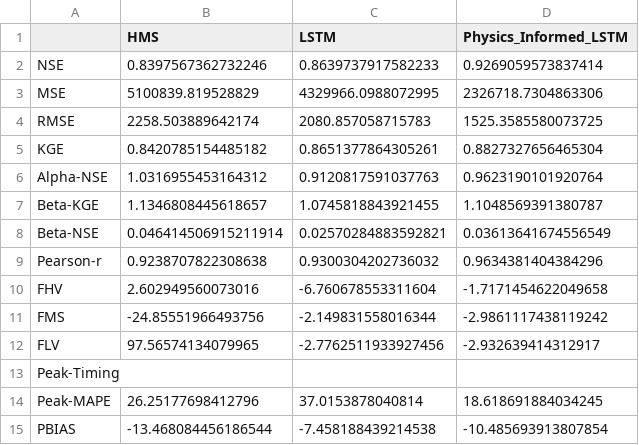
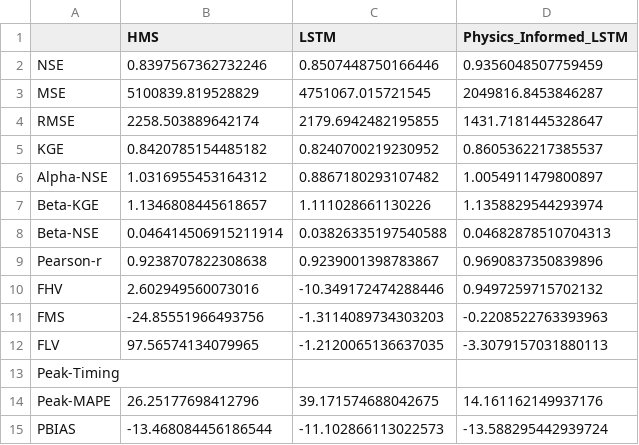
Before and after one commit to evanr1232/UCB-USACE-LSTMs, a CSV file: UCB_training/models/guerneville_all/guerneville_hourly_test_metrics.csv, drawn as a sheet.

Commit message:
updated guerneville results after bug fix (no gridsearch)

```diff
--- a/UCB_training/models/guerneville_all/guerneville_hourly_test_metrics.csv
+++ b/UCB_training/models/guerneville_all/guerneville_hourly_test_metrics.csv
@@ -1,15 +1,15 @@
 ,HMS,LSTM,Physics_Informed_LSTM
-NSE,0.8397567362732246,0.8639737917582233,0.9269059573837414
-MSE,5100839.819528829,4329966.0988072995,2326718.7304863306
-RMSE,2258.503889642174,2080.857058715783,1525.3585580073725
-KGE,0.8420785154485182,0.8651377864305261,0.8827327656465304
-Alpha-NSE,1.0316955453164312,0.9120817591037763,0.9623190101920764
-Beta-KGE,1.1346808445618657,1.0745818843921455,1.1048569391380787
-Beta-NSE,0.046414506915211914,0.02570284883592821,0.03613641674556549
-Pearson-r,0.9238707822308638,0.9300304202736032,0.9634381404384296
-FHV,2.602949560073016,-6.760678553311604,-1.7171454622049658
-FMS,-24.85551966493756,-2.149831558016344,-2.9861117438119242
-FLV,97.56574134079965,-2.7762511933927456,-2.932639414312917
+NSE,0.8397567362732246,0.8507448750166446,0.9356048507759459
+MSE,5100839.819528829,4751067.015721545,2049816.8453846287
+RMSE,2258.503889642174,2179.6942482195855,1431.7181445328647
+KGE,0.8420785154485182,0.8240700219230952,0.8605362217385537
+Alpha-NSE,1.0316955453164312,0.8867180293107482,1.0054911479800897
+Beta-KGE,1.1346808445618657,1.111028661130226,1.1358829544293974
+Beta-NSE,0.046414506915211914,0.03826335197540588,0.04682878510704313
+Pearson-r,0.9238707822308638,0.9239001398783867,0.9690837350839896
+FHV,2.602949560073016,-10.349172474288446,0.9497259715702132
+FMS,-24.85551966493756,-1.3114089734303203,-0.2208522763393963
+FLV,97.56574134079965,-1.2120065136637035,-3.3079157031880113
 Peak-Timing,,,
-Peak-MAPE,26.25177698412796,37.0153878040814,18.618691884034245
-PBIAS,-13.468084456186544,-7.458188439214538,-10.485693913807854
+Peak-MAPE,26.25177698412796,39.171574688042675,14.161162149937176
+PBIAS,-13.468084456186544,-11.102866113022573,-13.588295442939724
```
Also changed, not shown: UCB_training/models/guerneville_all/guerneville_hourly_val_metrics.csv, 3 other files.
